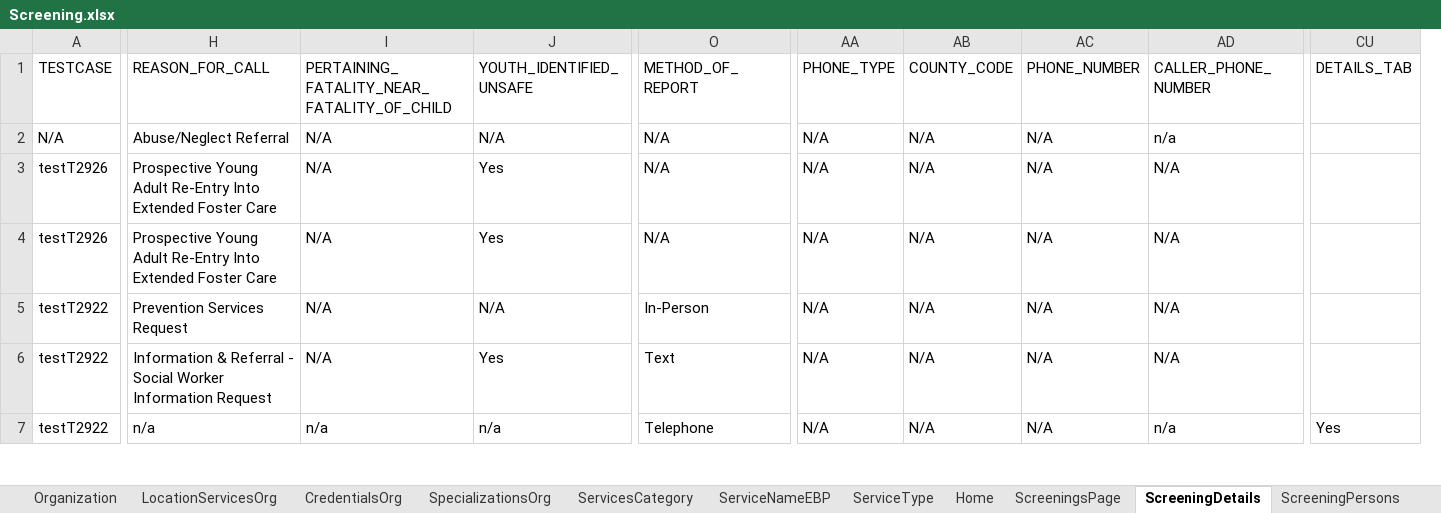
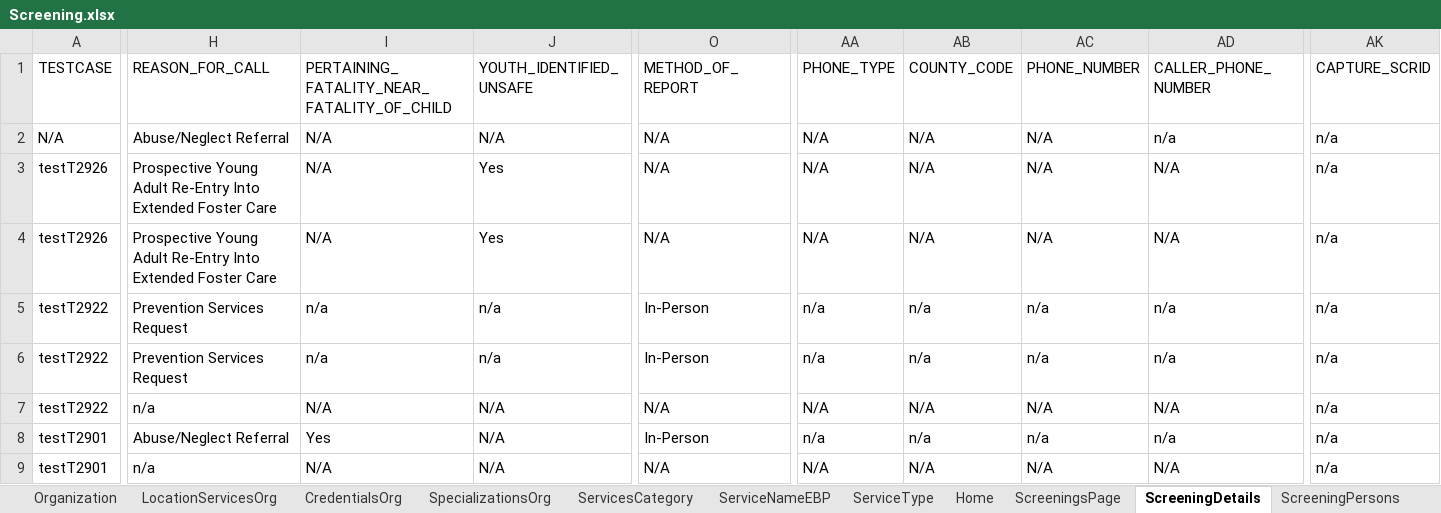
Before and after one commit to priya-singh4/POMExcelData, an Excel workbook: Screening.xlsx, sheet ScreeningDetails, drawn as a sheet; only a part is shown, gaps mark what is left out; values as stored, in another font and other column widths than the file's, no cell formats; removed rows and columns are numbered as before the commit, all else as after; rows hold the shown columns only; the diff covers the shown part only; the diff names each change by its address in the sheet, - before the commit and + after, or states it on an @@ line.

```diff
--- a/Screening.xlsx (sheet ScreeningDetails)
+++ b/Screening.xlsx (sheet ScreeningDetails)
+column AK (CAPTURE_SCRID), rows 2-6: all n/a; row 8: n/a
-column CU (DETAILS_TAB), row 7: Yes
-I5:I6: N/A
+I5:I6: n/a
-J5 (YOUTH_IDENTIFIED_UNSAFE): N/A
+J5 (YOUTH_IDENTIFIED_UNSAFE): n/a
-AA5:AA6 (PHONE_TYPE): N/A
+AA5:AA6 (PHONE_TYPE): n/a
-AB5:AB6 (COUNTY_CODE): N/A
+AB5:AB6 (COUNTY_CODE): n/a
-AC5:AC6 (PHONE_NUMBER): N/A
+AC5:AC6 (PHONE_NUMBER): n/a
-AD5:AD6 (CALLER_PHONE_NUMBER): N/A
+AD5:AD6 (CALLER_PHONE_NUMBER): n/a
-H6 (REASON_FOR_CALL): Information & Referral - Social Worker Information Request
+H6 (REASON_FOR_CALL): Prevention Services Request
-J6 (YOUTH_IDENTIFIED_UNSAFE): Yes
+J6 (YOUTH_IDENTIFIED_UNSAFE): n/a
-O6 (METHOD_OF_REPORT): Text
+O6 (METHOD_OF_REPORT): In-Person
+row 7: testT2922 | n/a | N/A | N/A | N/A | N/A | N/A | N/A | N/A | n/a
-A8 (TESTCASE): testT2922
+A8 (TESTCASE): testT2901
-H8 (REASON_FOR_CALL): n/a
+H8 (REASON_FOR_CALL): Abuse/Neglect Referral
-I8: n/a
+I8: Yes
-J8 (YOUTH_IDENTIFIED_UNSAFE): n/a
+J8 (YOUTH_IDENTIFIED_UNSAFE): N/A
-O8 (METHOD_OF_REPORT): Telephone
+O8 (METHOD_OF_REPORT): In-Person
-AA8 (PHONE_TYPE): N/A
+AA8 (PHONE_TYPE): n/a
-AB8 (COUNTY_CODE): N/A
+AB8 (COUNTY_CODE): n/a
-AC8 (PHONE_NUMBER): N/A
+AC8 (PHONE_NUMBER): n/a
+row 9: testT2901 | n/a | N/A | N/A | N/A | N/A | N/A | N/A | N/A | n/a
```
Also changed, not shown: 6 added rows and 35 edited cells elsewhere in this sheet, sheet ScreeningTribalInquiry, sheet ScreeningContactLog, sheet ScreeningPersons, sheet ScreeningValidatePerson, sheet Documents, sheet ScreeningAddresses, 13 more sheets, cell formats.
